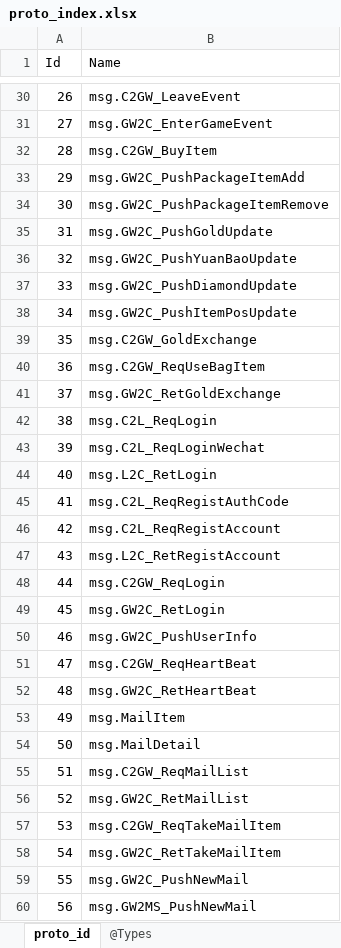
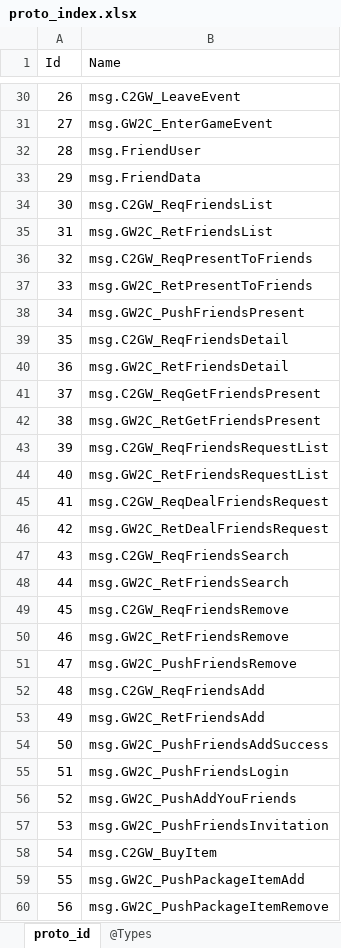
Before and after one commit to gaozhengshuang/texaspoker, an Excel workbook: docs/excel/proto_index.xlsx, sheet proto_id, drawn as a sheet; only a part is shown, gaps mark what is left out; the shorter side is filled out with more unchanged rows; values as stored, in another font and other column widths than the file's, no borders; addresses are those after the commit; the diff covers the shown part only; the diff names each change by its address in the sheet, - before the commit and + after, or states it on an @@ line.

```diff
--- a/docs/excel/proto_index.xlsx (sheet proto_id)
+++ b/docs/excel/proto_index.xlsx (sheet proto_id)
+row 32: 28 | msg.FriendUser
+row 33: 29 | msg.FriendData
+row 34: 30 | msg.C2GW_ReqFriendsList
+row 35: 31 | msg.GW2C_RetFriendsList
+row 36: 32 | msg.C2GW_ReqPresentToFriends
+row 37: 33 | msg.GW2C_RetPresentToFriends
+row 38: 34 | msg.GW2C_PushFriendsPresent
+row 39: 35 | msg.C2GW_ReqFriendsDetail
+row 40: 36 | msg.GW2C_RetFriendsDetail
+row 41: 37 | msg.C2GW_ReqGetFriendsPresent
+row 42: 38 | msg.GW2C_RetGetFriendsPresent
+row 43: 39 | msg.C2GW_ReqFriendsRequestList
+row 44: 40 | msg.GW2C_RetFriendsRequestList
+row 45: 41 | msg.C2GW_ReqDealFriendsRequest
+row 46: 42 | msg.GW2C_RetDealFriendsRequest
+row 47: 43 | msg.C2GW_ReqFriendsSearch
+row 48: 44 | msg.GW2C_RetFriendsSearch
+row 49: 45 | msg.C2GW_ReqFriendsRemove
+row 50: 46 | msg.GW2C_RetFriendsRemove
+row 51: 47 | msg.GW2C_PushFriendsRemove
+row 52: 48 | msg.C2GW_ReqFriendsAdd
+row 53: 49 | msg.GW2C_RetFriendsAdd
+row 54: 50 | msg.GW2C_PushFriendsAddSuccess
+row 55: 51 | msg.GW2C_PushFriendsLogin
+row 56: 52 | msg.GW2C_PushAddYouFriends
+row 57: 53 | msg.GW2C_PushFriendsInvitation
@@ column A (Id) renumbered from row 58 down @@
```
Also changed, not shown: 1 added row elsewhere in this sheet, 9 other files.
